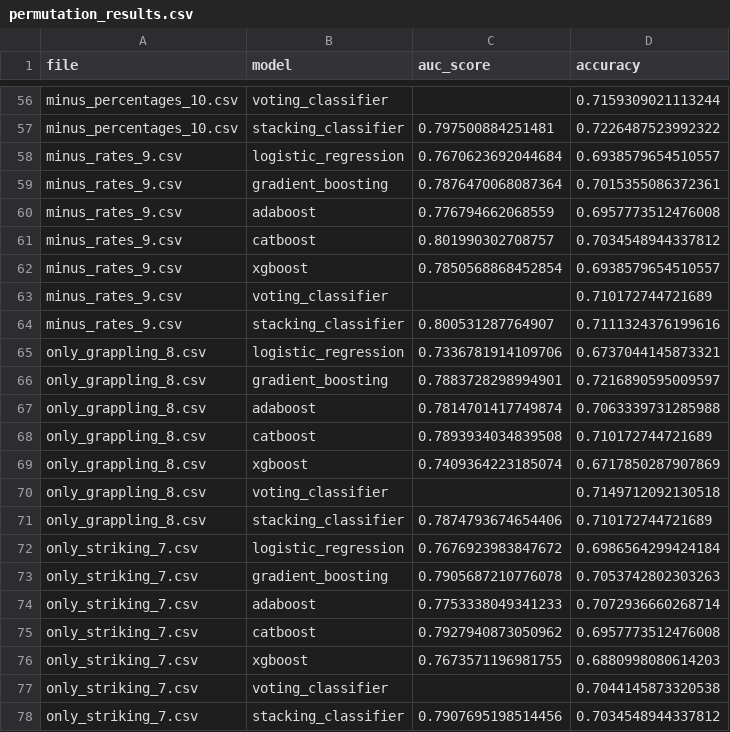
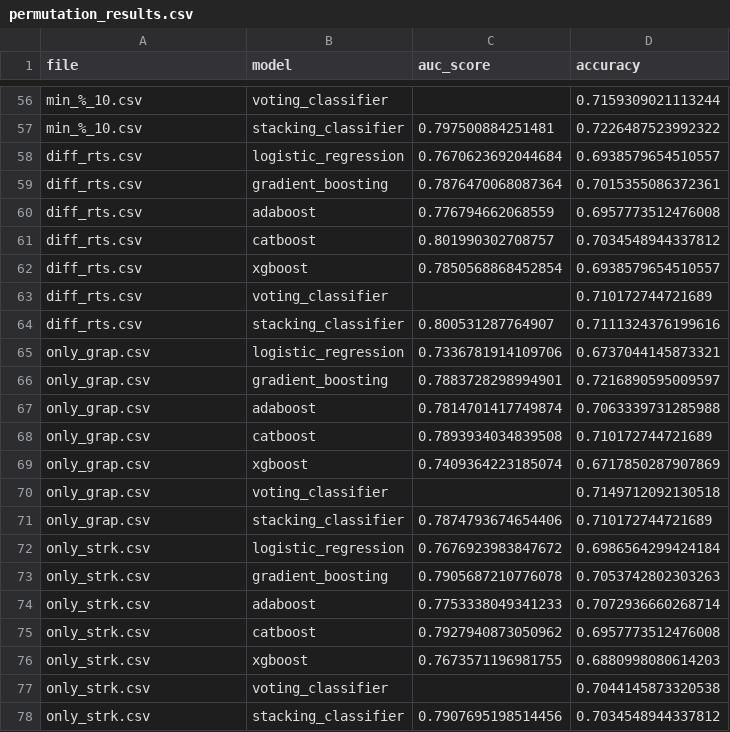
Before and after one commit to hecgon2022/DS_Final_Lab, a CSV file: permutation_results.csv, drawn as a sheet; only a part is shown, gaps mark what is left out; the diff covers the shown part only; the diff names each change by its address in the sheet, - before the commit and + after, or states it on an @@ line.

```diff
--- a/permutation_results.csv
+++ b/permutation_results.csv
-A56:A57 (file): minus_percentages_10.csv
+A56:A57 (file): min_%_10.csv
-A58:A64 (file): minus_rates_9.csv
+A58:A64 (file): diff_rts.csv
-A65:A71 (file): only_grappling_8.csv
+A65:A71 (file): only_grap.csv
-A72:A78 (file): only_striking_7.csv
+A72:A78 (file): only_strk.csv
```
Also changed, not shown: 54 edited cells elsewhere in this file, 3 other files.
